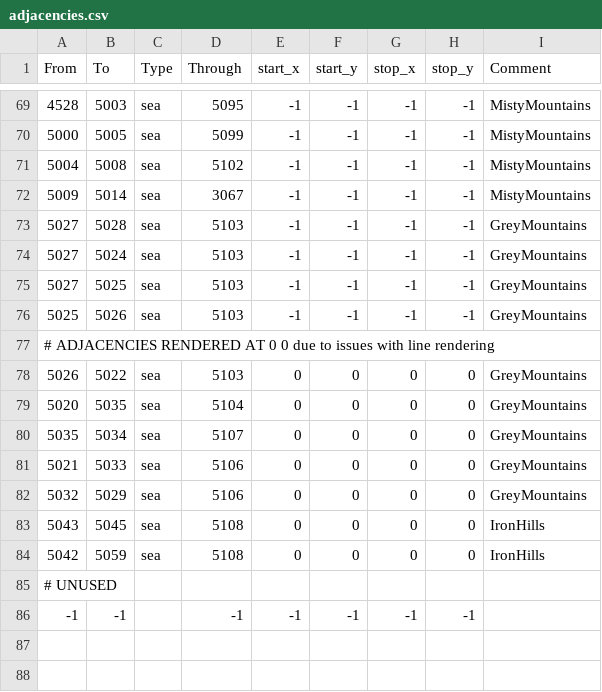
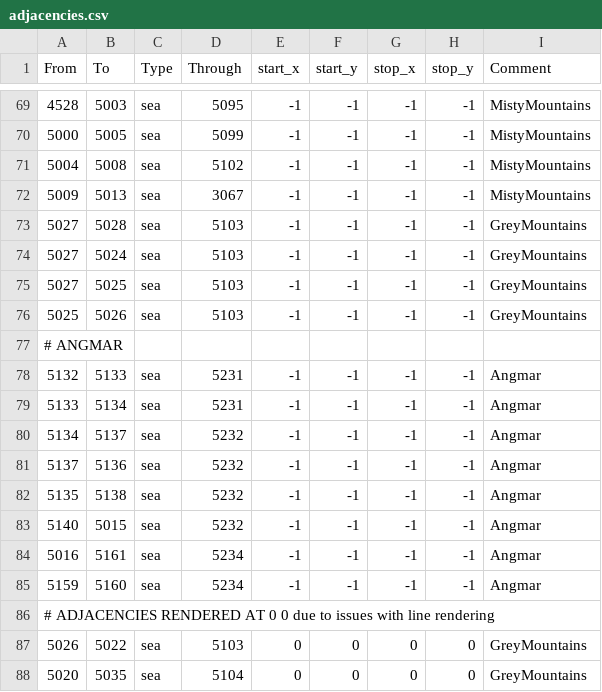
Before and after one commit to terrapass/RealmsInExile-CI-Prototype, a CSV file: LotRRealmsInExileDev/map_data/adjacencies.csv, drawn as a sheet; only a part is shown, gaps mark what is left out; the shorter side is filled out with more unchanged rows.

```diff
--- a/LotRRealmsInExileDev/map_data/adjacencies.csv
+++ b/LotRRealmsInExileDev/map_data/adjacencies.csv
@@ -71,3 +71,3 @@ From;To;Type;Through;start_x;start_y;stop_x;stop_y;Comment
 5004;5008;sea;5102;-1;-1;-1;-1;MistyMountains
-5009;5014;sea;3067;-1;-1;-1;-1;MistyMountains
+5009;5013;sea;3067;-1;-1;-1;-1;MistyMountains
 5027;5028;sea;5103;-1;-1;-1;-1;GreyMountains
@@ -76,2 +76,11 @@ From;To;Type;Through;start_x;start_y;stop_x;stop_y;Comment
 5025;5026;sea;5103;-1;-1;-1;-1;GreyMountains
+# ANGMAR
+5132;5133;sea;5231;-1;-1;-1;-1;Angmar
+5133;5134;sea;5231;-1;-1;-1;-1;Angmar
+5134;5137;sea;5232;-1;-1;-1;-1;Angmar
+5137;5136;sea;5232;-1;-1;-1;-1;Angmar
+5135;5138;sea;5232;-1;-1;-1;-1;Angmar
+5140;5015;sea;5232;-1;-1;-1;-1;Angmar
+5016;5161;sea;5234;-1;-1;-1;-1;Angmar
+5159;5160;sea;5234;-1;-1;-1;-1;Angmar
 # ADJACENCIES RENDERED AT 0 0 due to issues with line rendering
```
Also changed, not shown: LotRRealmsInExileDev/map_data/definition.csv, 12 other files.
